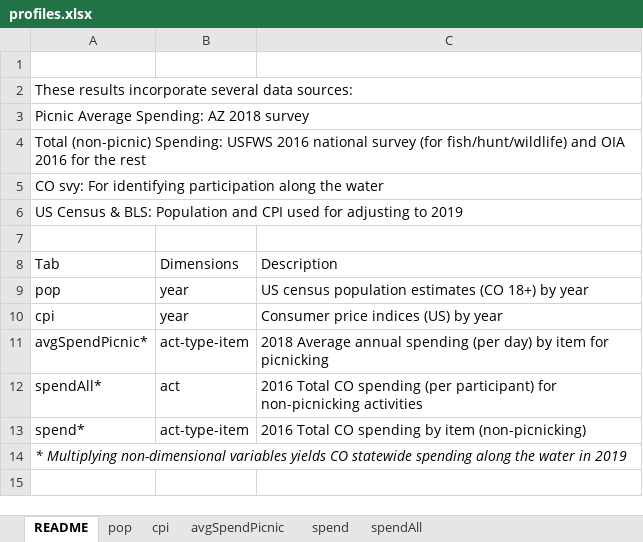
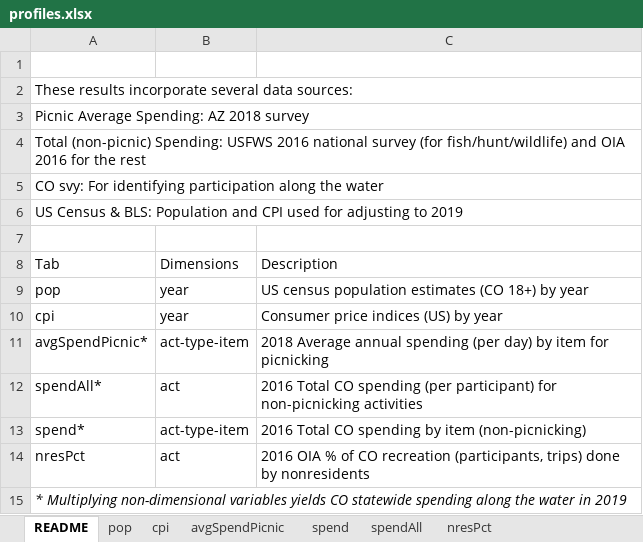
Before and after one commit to southwick-associates/B4W-19-01, an Excel workbook: out/profiles.xlsx, sheet README, drawn as a sheet; values as stored, in another font and other column widths than the file's, no borders; the diff names each change by its address in the sheet, - before the commit and + after, or states it on an @@ line.

```diff
--- a/out/profiles.xlsx (sheet README)
+++ b/out/profiles.xlsx (sheet README)
+sheet tab: nresPct
+row 14: nresPct | act | 2016 OIA % of CO recreation (participants, trips) done by nonresidents
```
Also changed, not shown: 7 other files.
